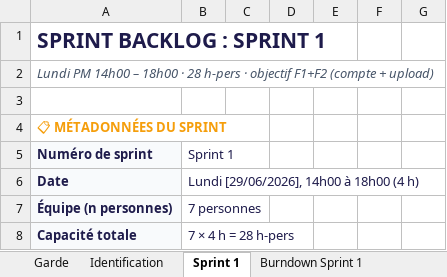
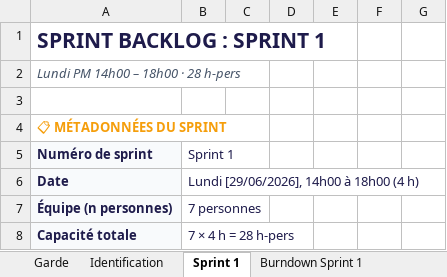
Before and after one commit to Tintin200/IPSSI_APOCAL_Groupe1, an Excel workbook: docs/cadrage/equipe-01-sprint-backlog-v1.xlsx, sheet Sprint 1, drawn as a sheet; only a part is shown; values as stored, in another font and other column widths than the file's, no borders; charts and pictures not drawn; the diff names each change by its address in the sheet, - before the commit and + after, or states it on an @@ line.

```diff
--- a/docs/cadrage/equipe-01-sprint-backlog-v1.xlsx (sheet Sprint 1)
+++ b/docs/cadrage/equipe-01-sprint-backlog-v1.xlsx (sheet Sprint 1)
-A2 (Numéro de sprint): …28 h-pers · objectif F1+F2 (compte + upload)
+A2 (Numéro de sprint): …28 h-pers
```
Also changed, not shown: sheet Identification, charts or pictures, docs/cadrage/equipe-01-release-planning.xlsx, docs/cadrage/equipe-01-sprint2-backlog-v2.xlsx, 3 other files.
